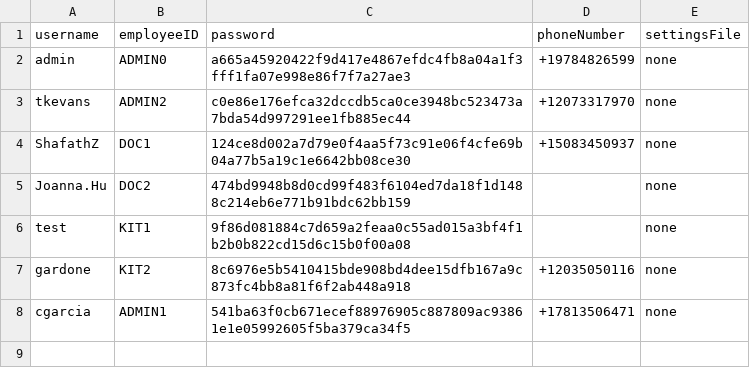
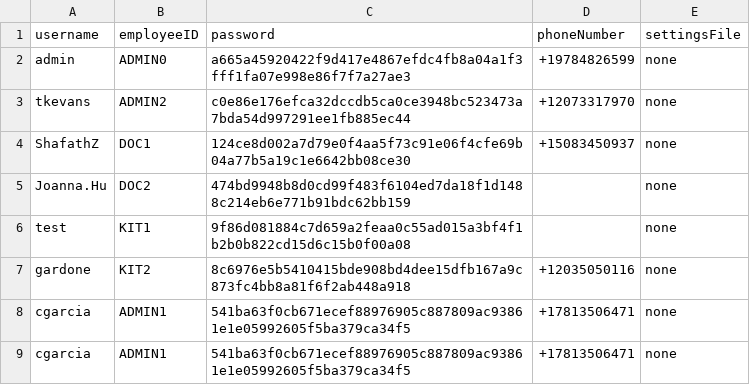
Before and after one commit to CS3733-D22-Team-D/CS3733-D22-Team-D-Application, a CSV file: src/main/resources/Accounts.csv, drawn as a sheet; the diff names each change by its address in the sheet, - before the commit and + after, or states it on an @@ line.

```diff
--- a/src/main/resources/Accounts.csv
+++ b/src/main/resources/Accounts.csv
+row 9: cgarcia | ADMIN1 | 541ba63f0cb671ecef88976905c887809ac93861e1e05992605f5ba379ca34f5 | +17813506471 | none
```
Also changed, not shown: 5 other files.
